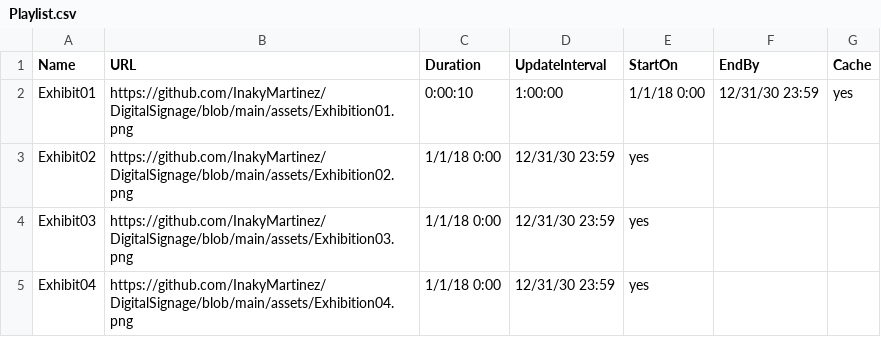
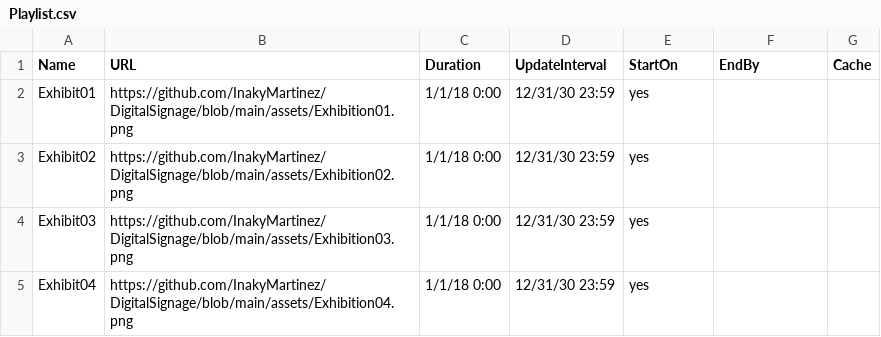
Before and after one commit to InakyMartinez/DigitalSignage, a CSV file: demo/Playlist.csv, drawn as a sheet.

Commit message:
Update Playlist.csv

```diff
--- a/demo/Playlist.csv
+++ b/demo/Playlist.csv
@@ -1,3 +1,3 @@
 Name,URL,Duration,UpdateInterval,StartOn,EndBy,Cache
-Exhibit01,https://github.com/InakyMartinez/DigitalSignage/blob/main/assets/Exhibition01.png,0:00:10,1:00:00,1/1/18 0:00,12/31/30 23:59,yes
+Exhibit01,https://github.com/InakyMartinez/DigitalSignage/blob/main/assets/Exhibition01.png,1/1/18 0:00,12/31/30 23:59,yes
 Exhibit02,https://github.com/InakyMartinez/DigitalSignage/blob/main/assets/Exhibition02.png,1/1/18 0:00,12/31/30 23:59,yes
```
